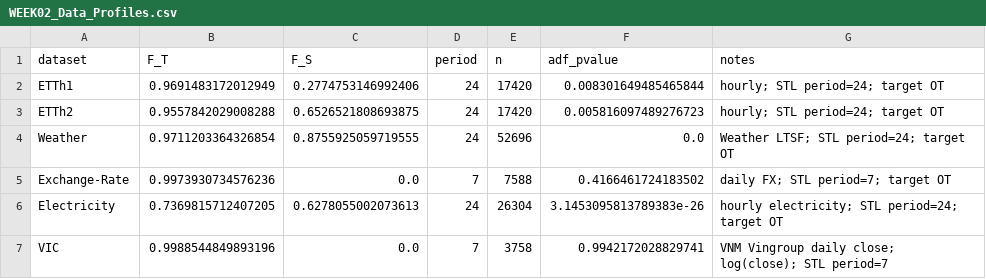
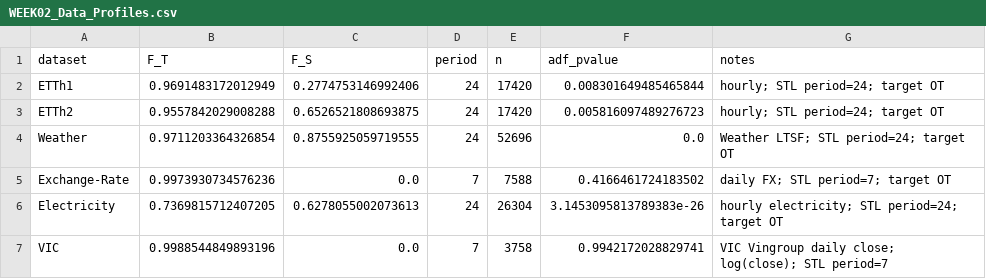
Before and after one commit to AIVIETNAM-AIO-TuNguyen3107/dlinear-nlinear-comparison, a CSV file: WEEK02_Data_Profiles.csv, drawn as a sheet.

Commit message:
Fix typo in WEEK02_Data_Profiles.csv

```diff
--- a/WEEK02_Data_Profiles.csv
+++ b/WEEK02_Data_Profiles.csv
@@ -6,2 +6,2 @@ Exchange-Rate,0.9973930734576236,0.0,7,7588,0.4166461724183502,daily FX; STL per
 Electricity,0.7369815712407205,0.6278055002073613,24,26304,3.1453095813789383e-26,hourly electricity; STL period=24; target OT
-VIC,0.9988544849893196,0.0,7,3758,0.9942172028829741,VNM Vingroup daily close; log(close); STL period=7
+VIC,0.9988544849893196,0.0,7,3758,0.9942172028829741,VIC Vingroup daily close; log(close); STL period=7
```
